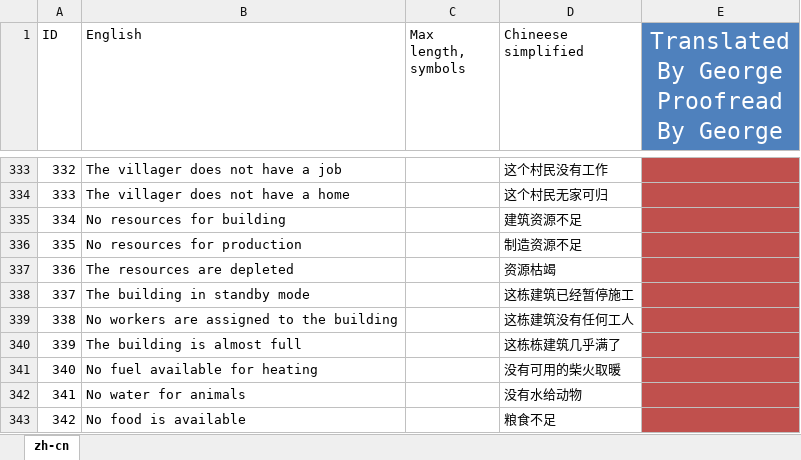
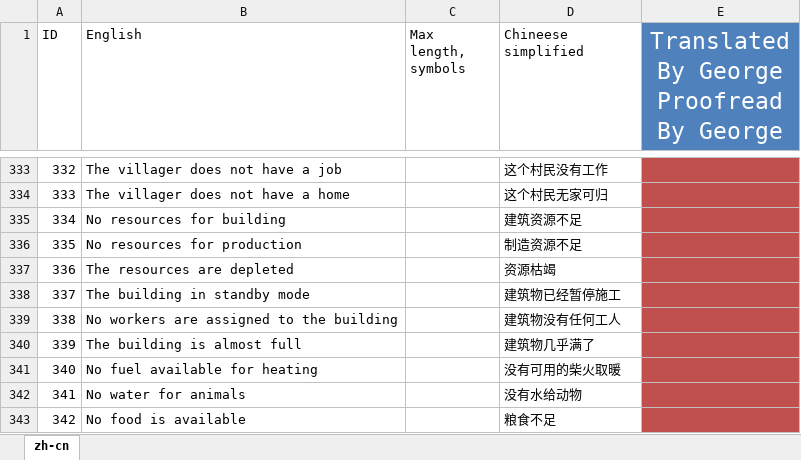
Before and after one commit to BoundlessHaung/lif_fv_cn_loc_file, an Excel workbook: ForestVillage_texts zh-CN.XLSX, sheet zh-cn, drawn as a sheet; only a part is shown, gaps mark what is left out; values as stored, in another font and other column widths than the file's, no borders; table styles not drawn; the diff covers the shown part only; the diff names each change by its address in the sheet, - before the commit and + after, or states it on an @@ line.

Commit message:
修正一些文本
修正一些文本

```diff
--- a/ForestVillage_texts zh-CN.XLSX (sheet zh-cn)
+++ b/ForestVillage_texts zh-CN.XLSX (sheet zh-cn)
-D338 (Chineese simplified): 这栋建筑已经暂停施工
+D338 (Chineese simplified): 建筑物已经暂停施工
-D339 (Chineese simplified): 这栋建筑没有任何工人
+D339 (Chineese simplified): 建筑物没有任何工人
-D340 (Chineese simplified): 这栋栋建筑几乎满了
+D340 (Chineese simplified): 建筑物几乎满了
```
Also changed, not shown: 12 edited cells elsewhere in this sheet.
